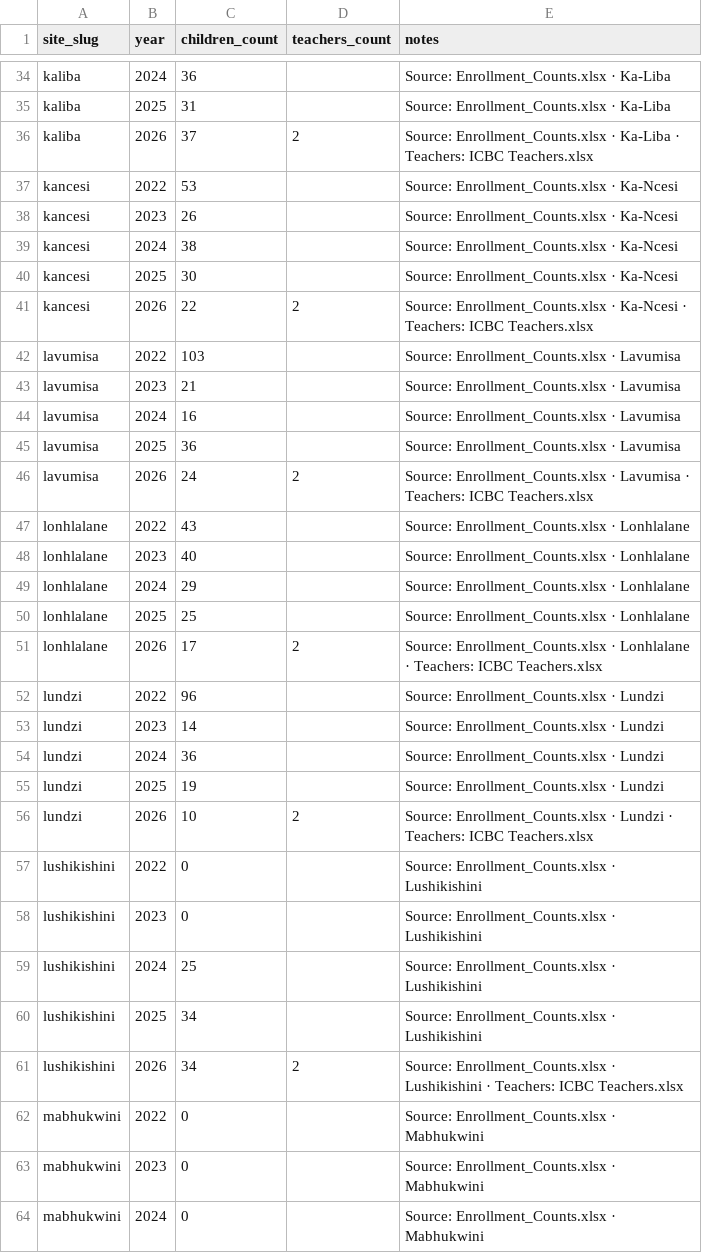
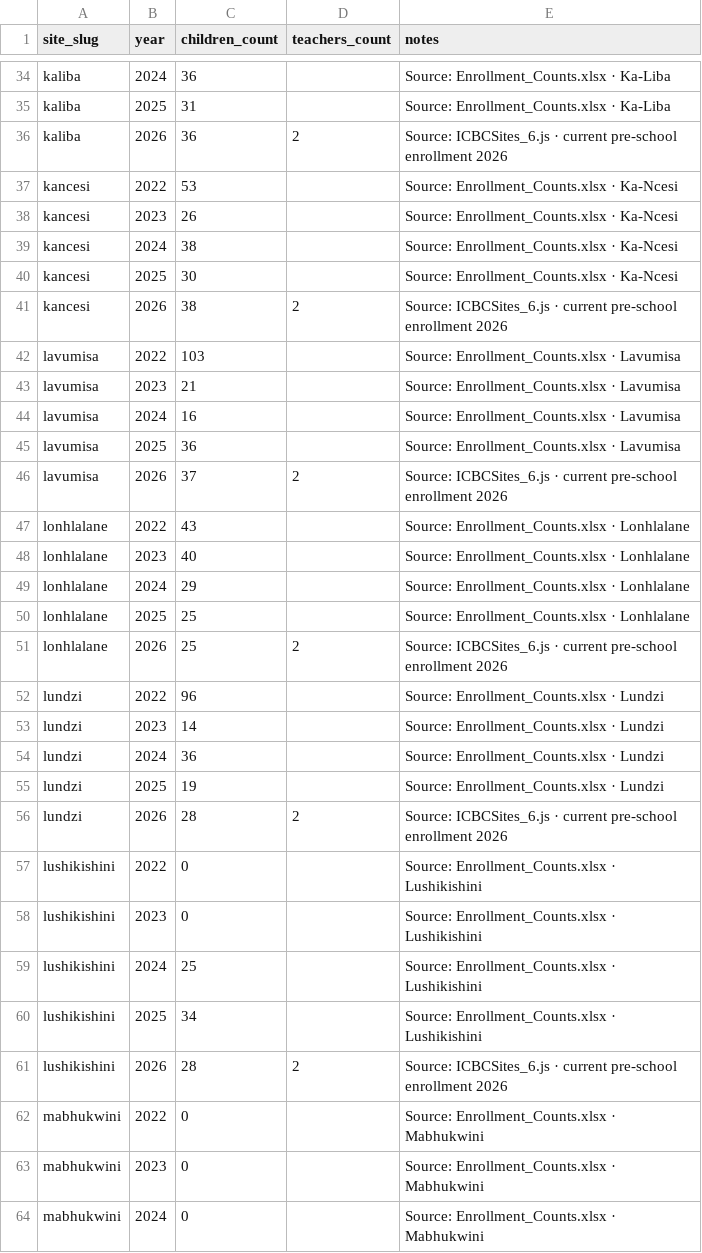
Before and after one commit to incbyc/ICBC_, a CSV file: supabase/seed/preschool_enrollment.csv, drawn as a sheet; only a part is shown, gaps mark what is left out; the diff covers the shown part only.

```diff
--- a/supabase/seed/preschool_enrollment.csv
+++ b/supabase/seed/preschool_enrollment.csv
@@ -35,3 +35,3 @@ kaliba,2024,36,,Source: Enrollment_Counts.xlsx · Ka-Liba
 kaliba,2025,31,,Source: Enrollment_Counts.xlsx · Ka-Liba
-kaliba,2026,37,2,Source: Enrollment_Counts.xlsx · Ka-Liba · Teachers: ICBC Teachers.xlsx
+kaliba,2026,36,2,Source: ICBCSites_6.js · current pre-school enrollment 2026
 kancesi,2022,53,,Source: Enrollment_Counts.xlsx · Ka-Ncesi
@@ -40,3 +40,3 @@ kancesi,2024,38,,Source: Enrollment_Counts.xlsx · Ka-Ncesi
 kancesi,2025,30,,Source: Enrollment_Counts.xlsx · Ka-Ncesi
-kancesi,2026,22,2,Source: Enrollment_Counts.xlsx · Ka-Ncesi · Teachers: ICBC Teachers.xlsx
+kancesi,2026,38,2,Source: ICBCSites_6.js · current pre-school enrollment 2026
 lavumisa,2022,103,,Source: Enrollment_Counts.xlsx · Lavumisa
@@ -45,3 +45,3 @@ lavumisa,2024,16,,Source: Enrollment_Counts.xlsx · Lavumisa
 lavumisa,2025,36,,Source: Enrollment_Counts.xlsx · Lavumisa
-lavumisa,2026,24,2,Source: Enrollment_Counts.xlsx · Lavumisa · Teachers: ICBC Teachers.xlsx
+lavumisa,2026,37,2,Source: ICBCSites_6.js · current pre-school enrollment 2026
 lonhlalane,2022,43,,Source: Enrollment_Counts.xlsx · Lonhlalane
@@ -50,3 +50,3 @@ lonhlalane,2024,29,,Source: Enrollment_Counts.xlsx · Lonhlalane
 lonhlalane,2025,25,,Source: Enrollment_Counts.xlsx · Lonhlalane
-lonhlalane,2026,17,2,Source: Enrollment_Counts.xlsx · Lonhlalane · Teachers: ICBC Teachers.xlsx
+lonhlalane,2026,25,2,Source: ICBCSites_6.js · current pre-school enrollment 2026
 lundzi,2022,96,,Source: Enrollment_Counts.xlsx · Lundzi
@@ -55,3 +55,3 @@ lundzi,2024,36,,Source: Enrollment_Counts.xlsx · Lundzi
 lundzi,2025,19,,Source: Enrollment_Counts.xlsx · Lundzi
-lundzi,2026,10,2,Source: Enrollment_Counts.xlsx · Lundzi · Teachers: ICBC Teachers.xlsx
+lundzi,2026,28,2,Source: ICBCSites_6.js · current pre-school enrollment 2026
 lushikishini,2022,0,,Source: Enrollment_Counts.xlsx · Lushikishini
@@ -60,3 +60,3 @@ lushikishini,2024,25,,Source: Enrollment_Counts.xlsx · Lushikishini
 lushikishini,2025,34,,Source: Enrollment_Counts.xlsx · Lushikishini
-lushikishini,2026,34,2,Source: Enrollment_Counts.xlsx · Lushikishini · Teachers: ICBC Teachers.xlsx
+lushikishini,2026,28,2,Source: ICBCSites_6.js · current pre-school enrollment 2026
 mabhukwini,2022,0,,Source: Enrollment_Counts.xlsx · Mabhukwini
```
Also changed, not shown: 1 added row and 81 edited cells elsewhere in this file, supabase/seed/staff.csv, 22 other files.
